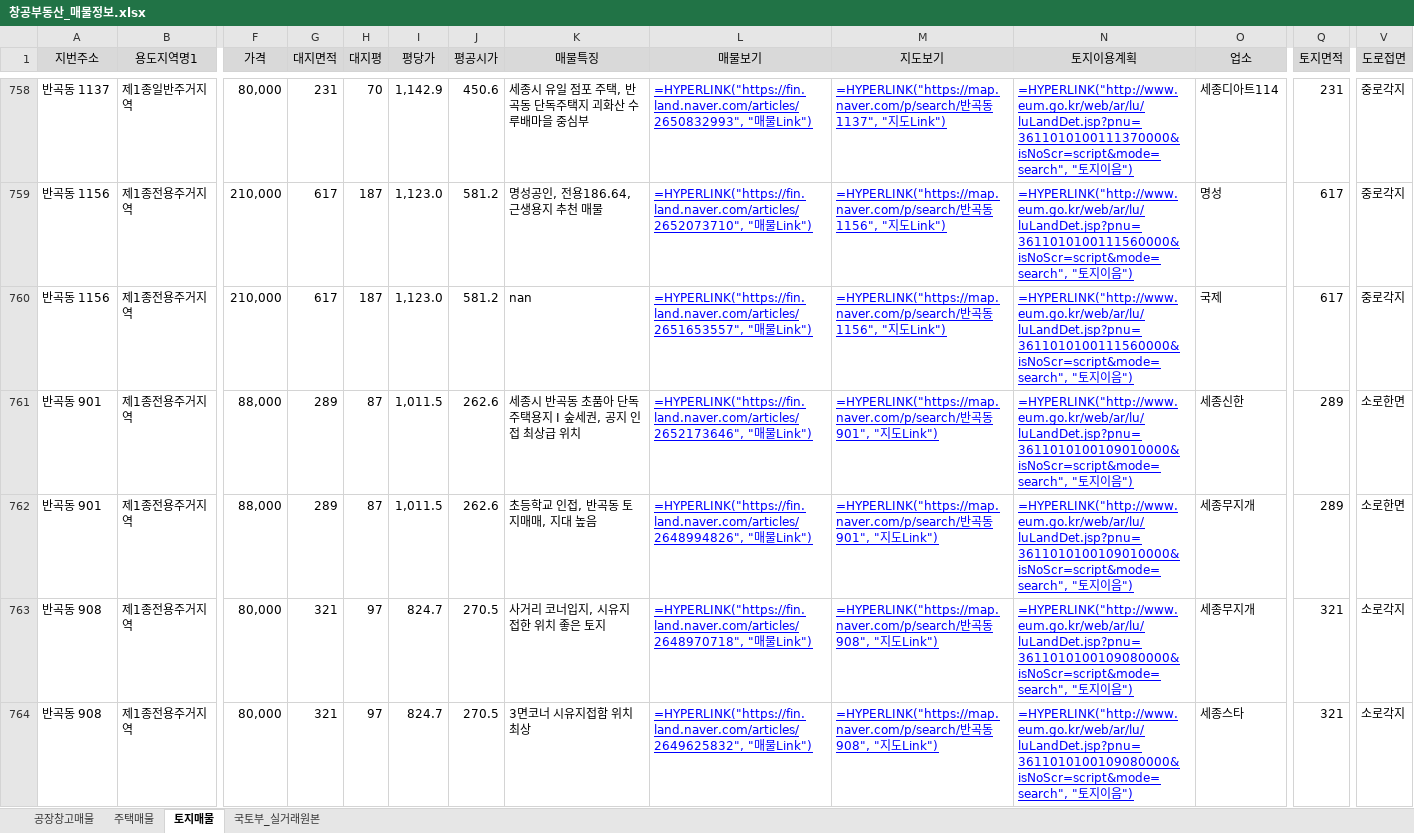
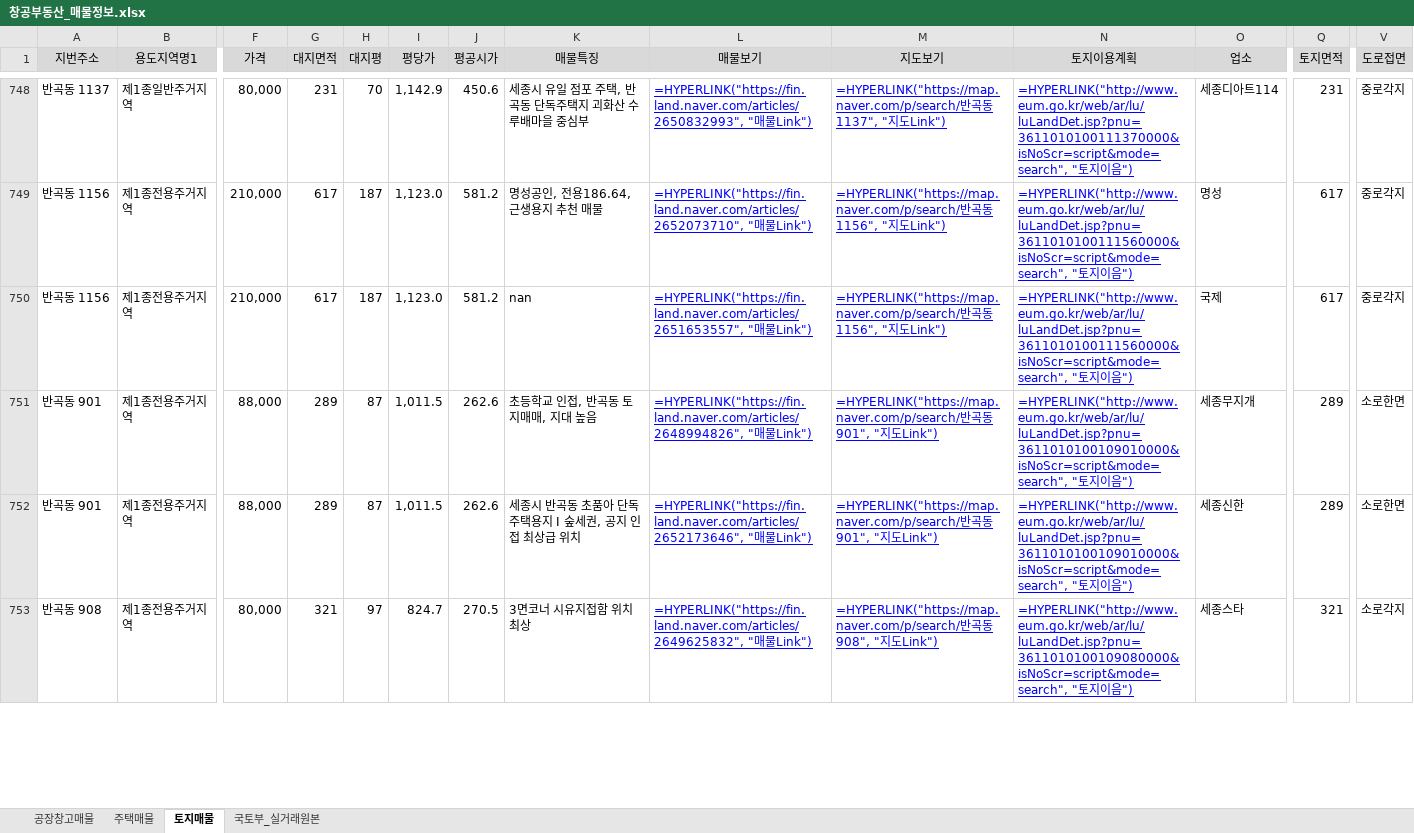
Before and after one commit to shinsungdnc/changgong, an Excel workbook: 창공부동산_매물정보.xlsx, sheet 토지매물, drawn as a sheet; only a part is shown, gaps mark what is left out; values as stored, in another font and other column widths than the file's, no borders; formulas without a stored value are shown as written; removed rows and columns are numbered as before the commit, all else as after; rows hold the shown columns only; the diff covers the shown part only; the diff names each change by its address in the sheet, - before the commit and + after, or states it on an @@ line.

```diff
--- a/창공부동산_매물정보.xlsx (sheet 토지매물)
+++ b/창공부동산_매물정보.xlsx (sheet 토지매물)
-row 761: 반곡동 901 | 제1종전용주거지역 | 88,000 | 289 | 87 | 1,011.5 | 262.6 | 세종시 반곡동 초품아 단독주택용지 I 숲세권, 공지 인접 최상급 위치 | =HYPERLINK("https://fin.land.naver.com/articles/2652173646", "매물Link") | =HYPERLINK("https://map.naver.com/p/search/반곡동 901", "지도Link") | =HYPERLINK("http://www.eum.go.kr/web/ar/lu/luLandDet.jsp?pnu=3611010100109010000&isNoScr=script&mode=search", "토지이음") | 세종신한 | 289 | 소로한면
-A752 (지번주소): 반곡동 908
+A752 (지번주소): 반곡동 901
-F752 (가격): 80,000
+F752 (가격): 88,000
-G752 (대지면적): 321
+G752 (대지면적): 289
-H752 (대지평): 97
+H752 (대지평): 87
-I752 (평당가): 824.7
+I752 (평당가): 1,011.5
-J752 (평공시가): 270.5
+J752 (평공시가): 262.6
-K752 (매물특징): 사거리 코너입지, 시유지 접한 위치 좋은 토지
+K752 (매물특징): 세종시 반곡동 초품아 단독주택용지 I 숲세권, 공지 인접 최상급 위치
-L752 (매물보기): =HYPERLINK("https://fin.land.naver.com/articles/2648970718", "매…
+L752 (매물보기): =HYPERLINK("https://fin.land.naver.com/articles/2652173646", "매…
-M752 (지도보기): …동 908", "지…
+M752 (지도보기): …동 901", "지…
-N752 (토지이용계획): =HYPERLINK("http://www.eum.go.kr/web/ar/lu/luLandDet.jsp?pnu=3611010100109080000&isNoScr=script&mode=search", "토…
+N752 (토지이용계획): =HYPERLINK("http://www.eum.go.kr/web/ar/lu/luLandDet.jsp?pnu=3611010100109010000&isNoScr=script&mode=search", "토…
-O752 (업소): 세종무지개
+O752 (업소): 세종신한
-Q752 (토지면적): 321
+Q752 (토지면적): 289
-V752 (도로접면): 소로각지
+V752 (도로접면): 소로한면
```
Also changed, not shown: 12 added rows, 40 removed rows, 189 moved rows and 53 edited cells elsewhere in this sheet, sheet 주택매물, sheet 공장창고매물, 1 other file.
